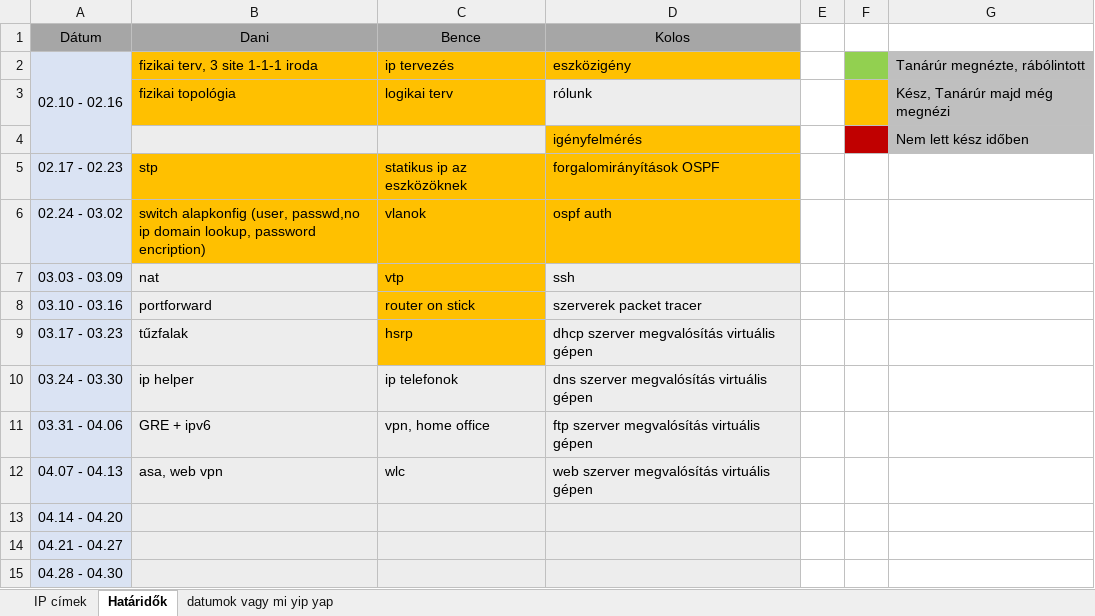
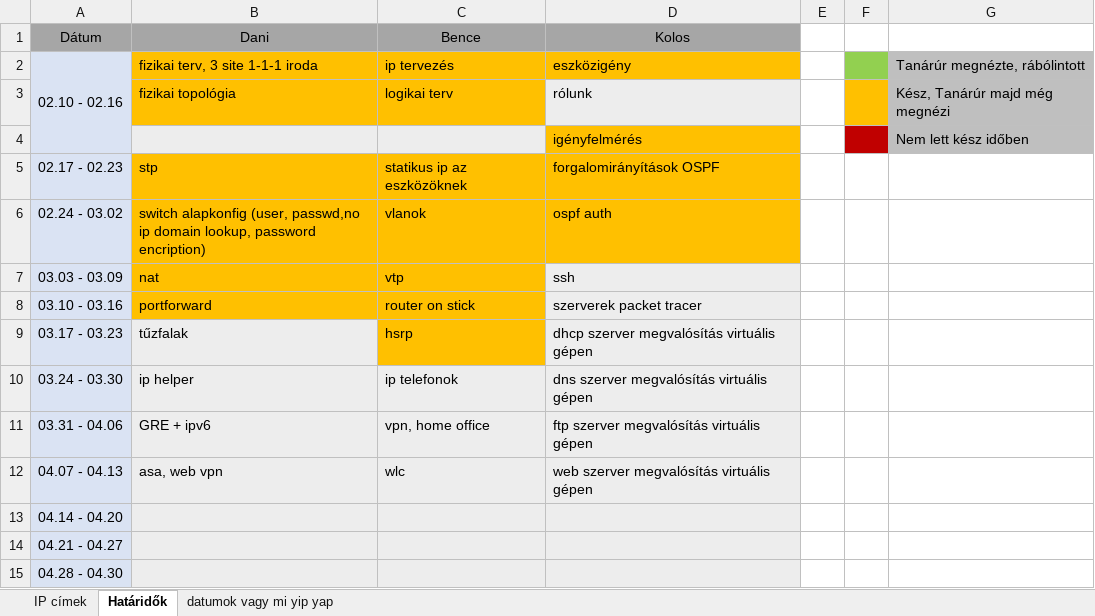
Before and after one commit to Leonidassz/Vizsgaremek-D-K-B, an Excel workbook: vak vezet vilagtalant.xlsx, sheet Határidők, drawn as a sheet; values as stored, in another font and other column widths than the file's, no borders; the diff names each change by its address in the sheet, - before the commit and + after, or states it on an @@ line.

```diff
--- a/vak vezet vilagtalant.xlsx (sheet Határidők)
+++ b/vak vezet vilagtalant.xlsx (sheet Határidők)
-B7:B8 fill: #EDEDED
+B7:B8 fill: #FFC000
```
Also changed, not shown: sheet datumok vagy mi yip yap, 1 other file.
